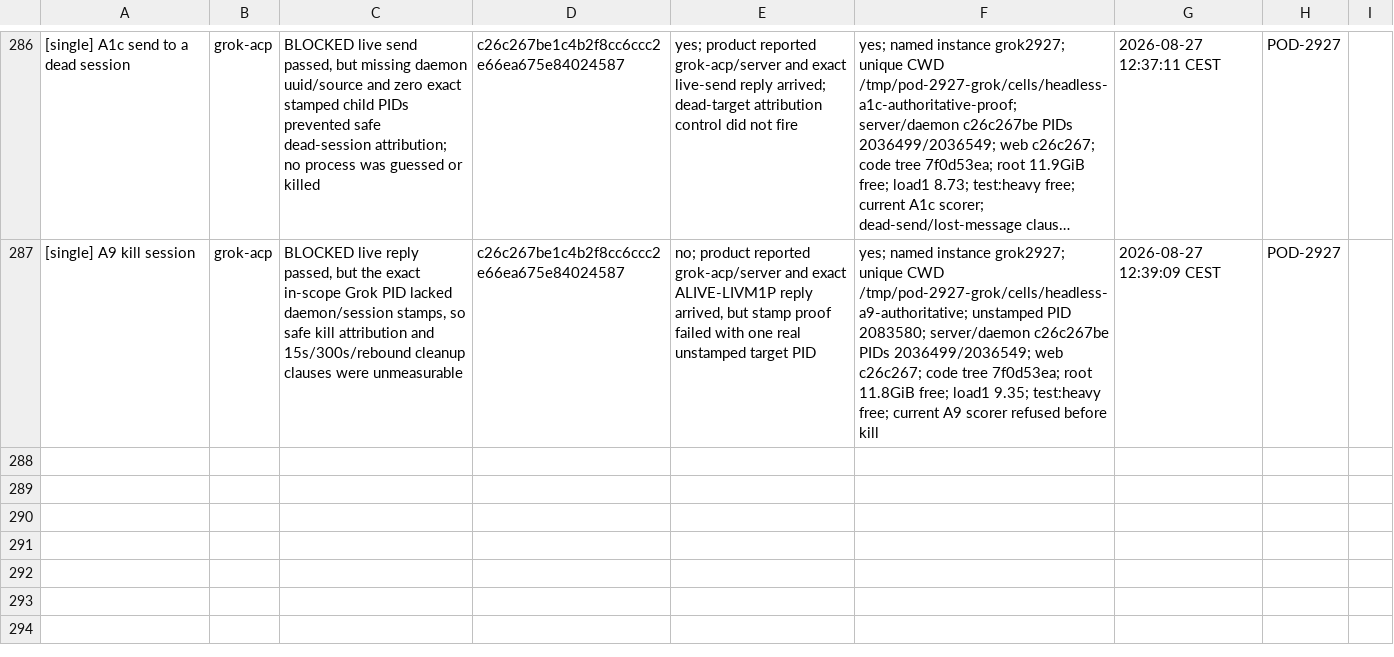
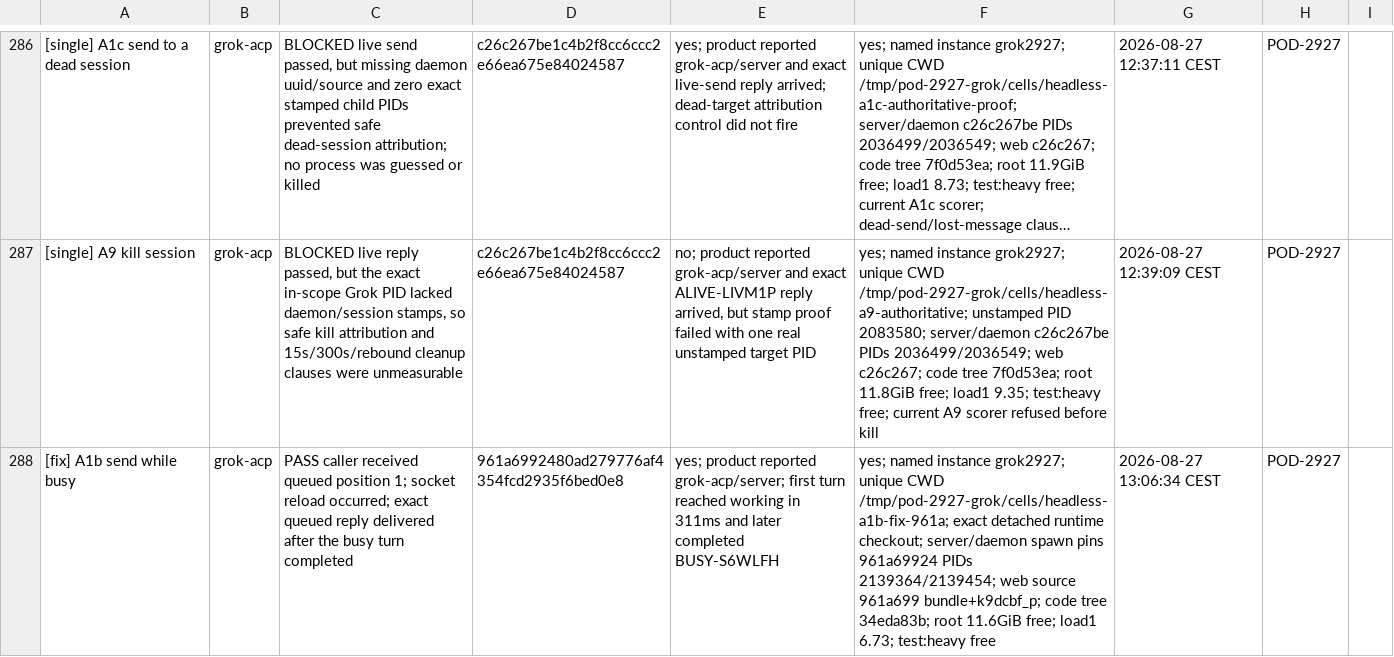
Before and after one commit to madeinorbit/podium, a TSV file: docs/plans/pod-1761-results.tsv, drawn as a sheet; only a part is shown, gaps mark what is left out; long unchanged cells end in …; the diff names each change by its address in the sheet, - before the commit and + after, or states it on an @@ line.

Commit message:
docs(evidence): record Grok A1b fix
Podium-Issue: POD-2927

```diff
--- a/docs/plans/pod-1761-results.tsv
+++ b/docs/plans/pod-1761-results.tsv
+row 288: [fix] A1b send while busy | grok-acp | PASS caller received queued position 1; socket reload occurred; exact queued reply delivered after the busy turn completed | 961a6992480ad279776af4354fcd2935f6bed0e8 | yes; product reported grok-acp/server; first turn reached working in 311ms and later completed BUSY-S6WLFH | yes; named instance grok2927; unique CWD /tmp/pod-2927-grok/cells/headless-a1b-fix-961a; exact detached runtime checkout; server/daemon spawn pins 961a69924 PIDs 2139364/2139454; web source 961a699 bundle+k9dcbf_p; code tree 34eda83b; root 11.6GiB free; load1 6.73; test:heavy free | 2026-08-27 13:06:34 CEST | POD-2927
```
Also changed, not shown: 2 other files.
